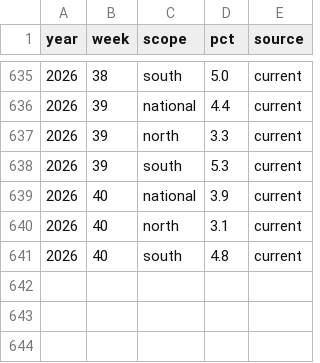
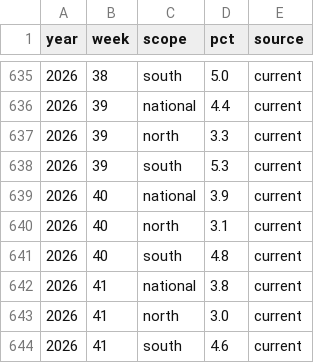
Before and after one commit to Kiwi-Orange/china-flu-watch, a CSV file: data/archive/ili-weekly.csv, drawn as a sheet; only a part is shown, gaps mark what is left out; the diff names each change by its address in the sheet, - before the commit and + after, or states it on an @@ line.

```diff
--- a/data/archive/ili-weekly.csv
+++ b/data/archive/ili-weekly.csv
+row 642: 2026 | 41 | national | 3.8 | current
+row 643: 2026 | 41 | north | 3.0 | current
+row 644: 2026 | 41 | south | 4.6 | current
```
Also changed, not shown: data/archive/city-weekly-top.csv, data/archive/lab-weekly.csv, 5 other files.
